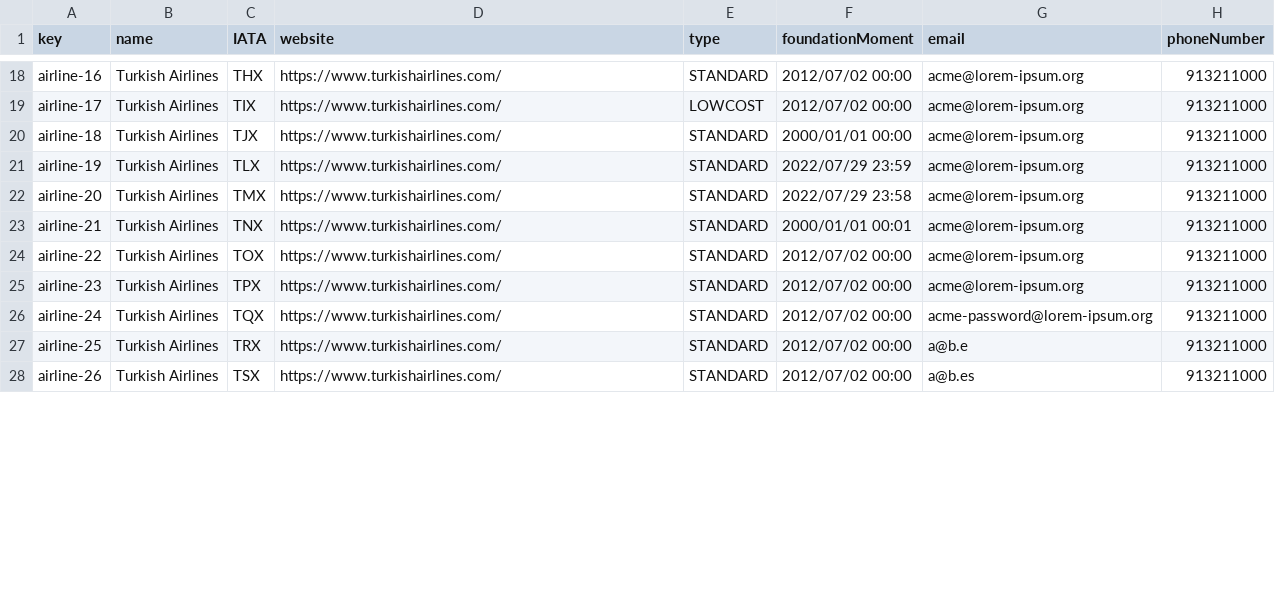
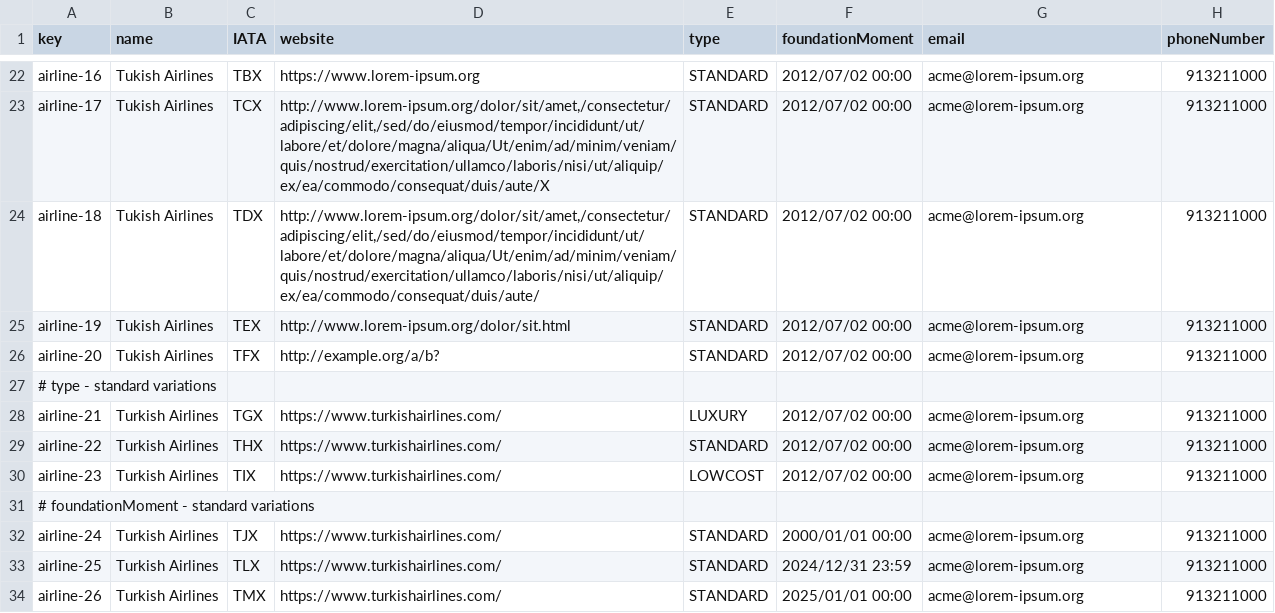
Before and after one commit to ASoult10/Acme-ANS, a CSV file: src/main/resources/WEB-INF/data/sample/airline.csv, drawn as a sheet; only a part is shown, gaps mark what is left out; addresses are those after the commit; the diff covers the shown part only; the diff names each change by its address in the sheet, - before the commit and + after, or states it on an @@ line.

```diff
--- a/src/main/resources/WEB-INF/data/sample/airline.csv
+++ b/src/main/resources/WEB-INF/data/sample/airline.csv
-B22:B26 (name): Turkish Airlines
+B22:B26 (name): Tukish Airlines
-C22 (IATA): THX
+C22 (IATA): TBX
-D22 (website): https://www.turkishairlines.com/
+D22 (website): https://www.lorem-ipsum.org
-C23 (IATA): TIX
+C23 (IATA): TCX
-D23 (website): https://www.turkishairlines.com/
+D23 (website): http://www.lorem-ipsum.org/dolor/sit/amet,/consectetur/adipiscing/elit,/sed/do/eiusmod/tempor/incididunt/ut/labore/et/dolore/magna/aliqua/Ut/enim/ad/minim/veniam/quis/nostrud/exercitation/ullamco/laboris/nisi/ut/aliquip/ex/ea/commodo/consequat/duis/aute/X
-E23 (type): LOWCOST
+E23 (type): STANDARD
-C24 (IATA): TJX
+C24 (IATA): TDX
-D24 (website): https://www.turkishairlines.com/
+D24 (website): http://www.lorem-ipsum.org/dolor/sit/amet,/consectetur/adipiscing/elit,/sed/do/eiusmod/tempor/incididunt/ut/labore/et/dolore/magna/aliqua/Ut/enim/ad/minim/veniam/quis/nostrud/exercitation/ullamco/laboris/nisi/ut/aliquip/ex/ea/commodo/consequat/duis/aute/
-F24 (foundationMoment): 2000/01/01 00:00
+F24 (foundationMoment): 2012/07/02 00:00
-C25 (IATA): TLX
+C25 (IATA): TEX
-D25 (website): https://www.turkishairlines.com/
+D25 (website): http://www.lorem-ipsum.org/dolor/sit.html
-F25 (foundationMoment): 2022/07/29 23:59
+F25 (foundationMoment): 2012/07/02 00:00
-C26 (IATA): TMX
+C26 (IATA): TFX
-D26 (website): https://www.turkishairlines.com/
+D26 (website): http://example.org/a/b?
-F26 (foundationMoment): 2022/07/29 23:58
+F26 (foundationMoment): 2012/07/02 00:00
+row 27: # type - standard variations
-C28 (IATA): TNX
+C28 (IATA): TGX
-E28 (type): STANDARD
+E28 (type): LUXURY
-F28 (foundationMoment): 2000/01/01 00:01
+F28 (foundationMoment): 2012/07/02 00:00
-C29 (IATA): TOX
+C29 (IATA): THX
-C30 (IATA): TPX
+C30 (IATA): TIX
-E30 (type): STANDARD
+E30 (type): LOWCOST
+row 31: # foundationMoment - standard variations
-C32 (IATA): TQX
+C32 (IATA): TJX
-F32 (foundationMoment): 2012/07/02 00:00
+F32 (foundationMoment): 2000/01/01 00:00
-G32 (email): acme-password@lorem-ipsum.org
+G32 (email): acme@lorem-ipsum.org
-C33 (IATA): TRX
+C33 (IATA): TLX
-F33 (foundationMoment): 2012/07/02 00:00
+F33 (foundationMoment): 2024/12/31 23:59
-G33 (email): a@b.e
+G33 (email): acme@lorem-ipsum.org
-C34 (IATA): TSX
+C34 (IATA): TMX
-F34 (foundationMoment): 2012/07/02 00:00
+F34 (foundationMoment): 2025/01/01 00:00
-G34 (email): a@b.es
+G34 (email): acme@lorem-ipsum.org
```
Also changed, not shown: 12 added rows and 69 edited cells elsewhere in this file.
